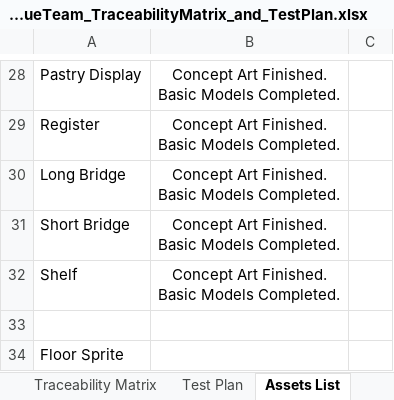
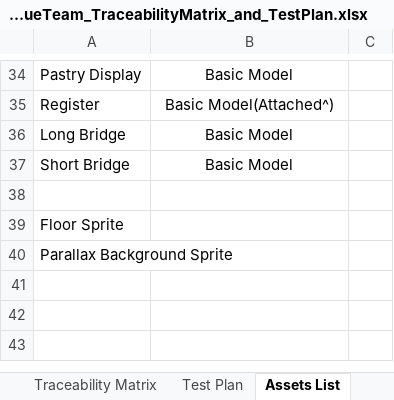
Before and after one commit to nmalma/GAM-305-Unreal-Project, an Excel workbook: GAM_305_BlueTeam_TraceabilityMatrix_and_TestPlan.xlsx, sheet Assets List, drawn as a sheet; only a part is shown, gaps mark what is left out; the shorter side is filled out with more unchanged rows; values as stored, in another font and other column widths than the file's, no borders; removed rows and columns are numbered as before the commit, all else as after; ↵ is a line break in a cell; the diff covers the shown part only; the diff names each change by its address in the sheet, - before the commit and + after, or states it on an @@ line.

```diff
--- a/GAM_305_BlueTeam_TraceabilityMatrix_and_TestPlan.xlsx (sheet Assets List)
+++ b/GAM_305_BlueTeam_TraceabilityMatrix_and_TestPlan.xlsx (sheet Assets List)
-B34: Concept Art Finished. ↵ Basic Models Completed.
+B34: Basic Model
-B35: Concept Art Finished. ↵ Basic Models Completed.
+B35: Basic Model(Attached^)
-B36:B37: Concept Art Finished. ↵ Basic Models Completed.
+B36:B37: Basic Model
-row 32: Shelf | Concept Art Finished. ↵ Basic Models Completed.
```
Also changed, not shown: 16 added rows, 10 removed rows and 5 edited cells elsewhere in this sheet, sheet Traceability Matrix, sheet Test Plan.
